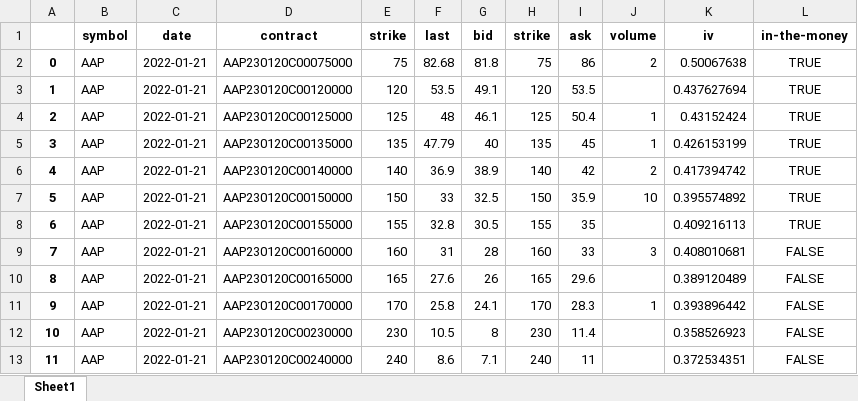
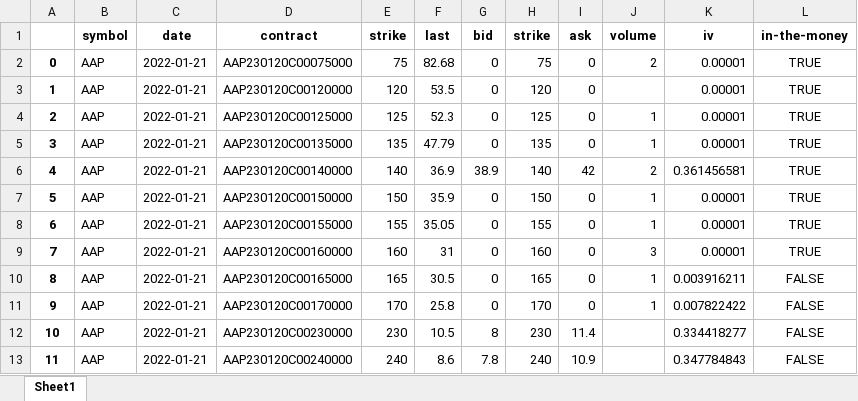
Before and after one commit to Moccazio/Portfolio_Selection, an Excel workbook: data/option_data/call/AAP.xlsx, sheet Sheet1, drawn as a sheet; values as stored, in another font and other column widths than the file's, no borders; the diff names each change by its address in the sheet, - before the commit and + after, or states it on an @@ line.

Commit message:
Update AAP.xlsx

```diff
--- a/data/option_data/call/AAP.xlsx (sheet Sheet1)
+++ b/data/option_data/call/AAP.xlsx (sheet Sheet1)
-G2 (bid): 81.8
+G2 (bid): 0
-I2 (ask): 86
+I2 (ask): 0
-K2 (iv): 0.50067638
+K2 (iv): 0.00001
-G3 (bid): 49.1
+G3 (bid): 0
-I3 (ask): 53.5
+I3 (ask): 0
-K3 (iv): 0.437627694
+K3 (iv): 0.00001
-F4 (last): 48
+F4 (last): 52.3
-G4 (bid): 46.1
+G4 (bid): 0
-I4 (ask): 50.4
+I4 (ask): 0
-K4 (iv): 0.43152424
+K4 (iv): 0.00001
-G5 (bid): 40
+G5 (bid): 0
-I5 (ask): 45
+I5 (ask): 0
-K5 (iv): 0.426153199
+K5 (iv): 0.00001
-K6 (iv): 0.417394742
+K6 (iv): 0.361456581
-F7 (last): 33
+F7 (last): 35.9
-G7 (bid): 32.5
+G7 (bid): 0
-I7 (ask): 35.9
+I7 (ask): 0
-J7 (volume): 10
+J7 (volume): 1
-K7 (iv): 0.395574892
+K7 (iv): 0.00001
-F8 (last): 32.8
+F8 (last): 35.05
-G8 (bid): 30.5
+G8 (bid): 0
-I8 (ask): 35
+I8 (ask): 0
-J8 (volume): (empty)
+J8 (volume): 1
-K8 (iv): 0.409216113
+K8 (iv): 0.00001
-G9 (bid): 28
+G9 (bid): 0
-I9 (ask): 33
+I9 (ask): 0
-K9 (iv): 0.408010681
+K9 (iv): 0.00001
-L9 (in-the-money): FALSE
+L9 (in-the-money): TRUE
-F10 (last): 27.6
+F10 (last): 30.5
-G10 (bid): 26
+G10 (bid): 0
-I10 (ask): 29.6
+I10 (ask): 0
-J10 (volume): (empty)
+J10 (volume): 1
-K10 (iv): 0.389120489
+K10 (iv): 0.003916211
-G11 (bid): 24.1
+G11 (bid): 0
-I11 (ask): 28.3
+I11 (ask): 0
-K11 (iv): 0.393896442
+K11 (iv): 0.007822422
-K12 (iv): 0.358526923
+K12 (iv): 0.334418277
-G13 (bid): 7.1
+G13 (bid): 7.8
-I13 (ask): 11
+I13 (ask): 10.9
-K13 (iv): 0.372534351
+K13 (iv): 0.347784843
```
